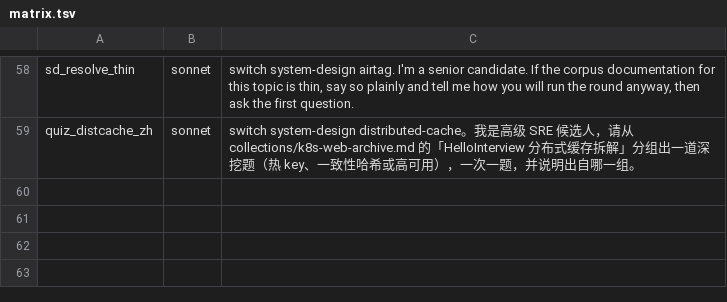
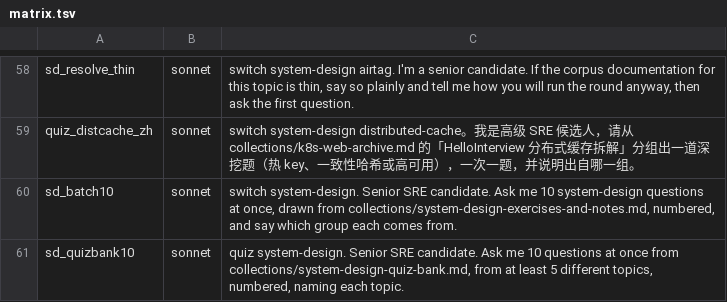
Before and after one commit to ljluestc/DevOps-Engineer-Interview-Agent, a TSV file: scripts/e2e/matrix.tsv, drawn as a sheet; only a part is shown, gaps mark what is left out; the diff names each change by its address in the sheet, - before the commit and + after, or states it on an @@ line.

```diff
--- a/scripts/e2e/matrix.tsv
+++ b/scripts/e2e/matrix.tsv
+row 60: sd_batch10 | sonnet | switch system-design. Senior SRE candidate. Ask me 10 system-design questions at once, drawn from collections/system-design-exercises-and-notes.md, numbered, and say which group each comes from.
+row 61: sd_quizbank10 | sonnet | quiz system-design. Senior SRE candidate. Ask me 10 questions at once from collections/system-design-quiz-bank.md, from at least 5 different topics, numbered, naming each topic.
```
Also changed, not shown: 22 other files.
